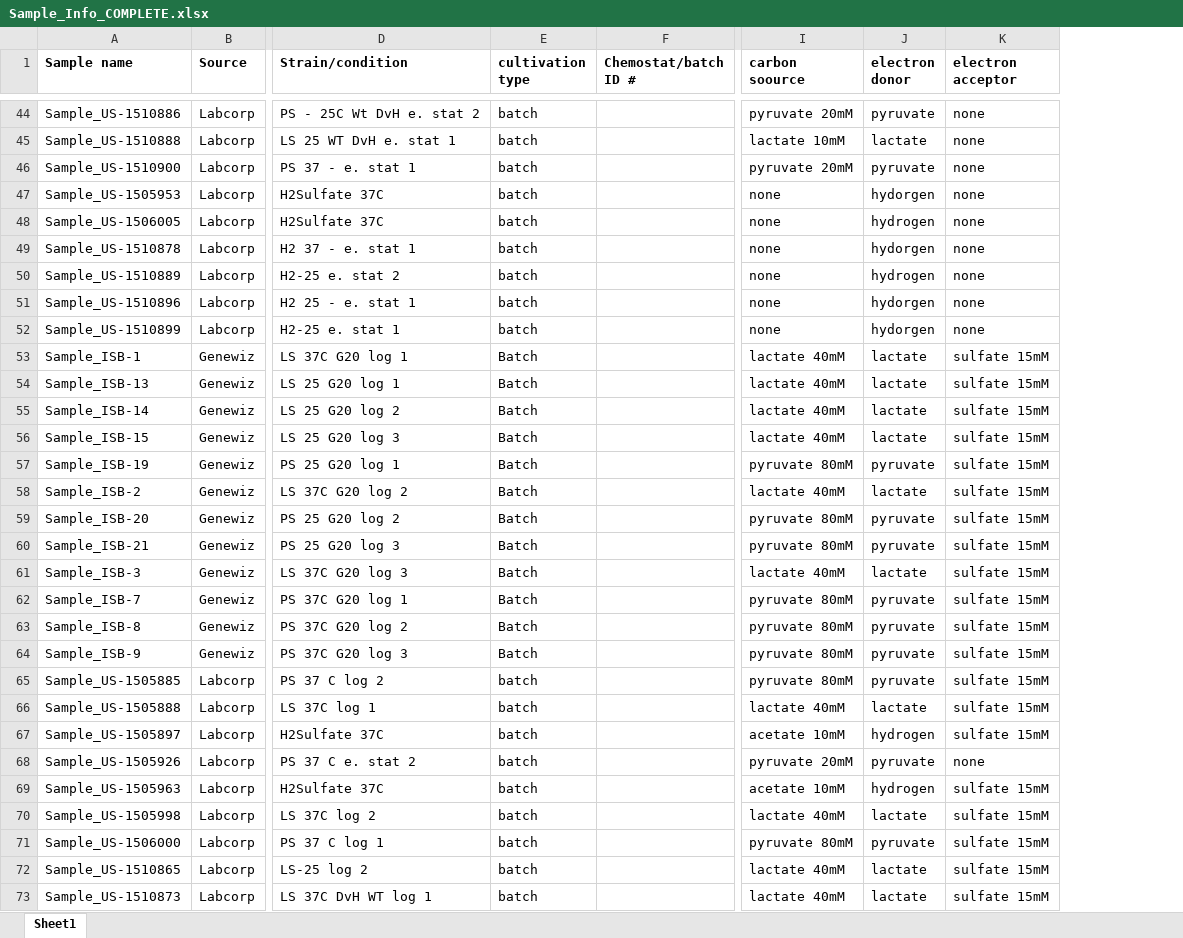
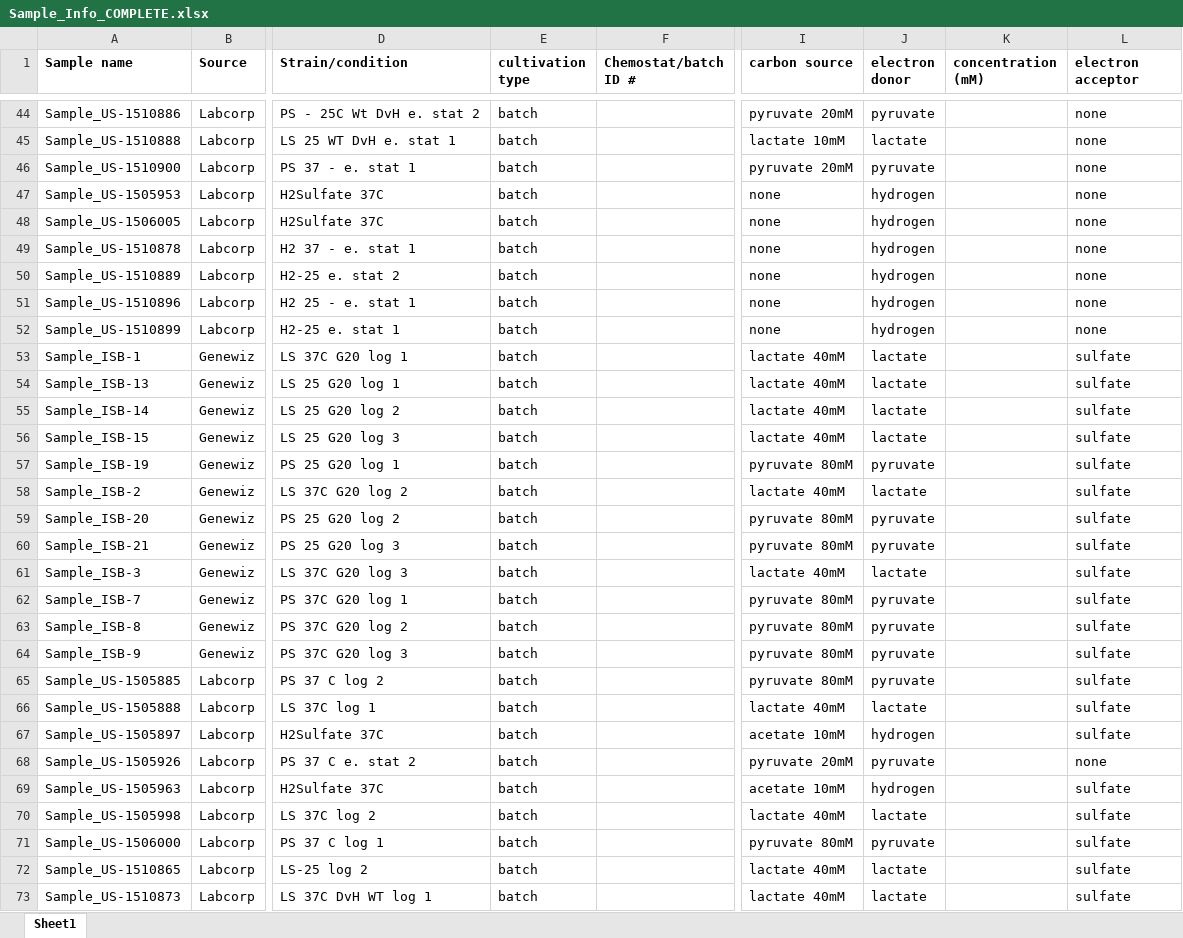
Before and after one commit to djreiss/discovery2014, an Excel workbook: Sample_Info_COMPLETE.xlsx, sheet Sheet1, drawn as a sheet; only a part is shown, gaps mark what is left out; values as stored, in another font and other column widths than the file's, no borders; addresses are those after the commit; the diff covers the shown part only; the diff names each change by its address in the sheet, - before the commit and + after, or states it on an @@ line.

```diff
--- a/Sample_Info_COMPLETE.xlsx (sheet Sheet1)
+++ b/Sample_Info_COMPLETE.xlsx (sheet Sheet1)
+column K (concentration (mM)), empty
-I1: carbon soource
+I1: carbon source
-J47 (electron donor): hydorgen
+J47 (electron donor): hydrogen
-J49 (electron donor): hydorgen
+J49 (electron donor): hydrogen
-J51:J52 (electron donor): hydorgen
+J51:J52 (electron donor): hydrogen
-E53:E64 (cultivation type): Batch
+E53:E64 (cultivation type): batch
-L53:L67 (electron acceptor): sulfate 15mM
+L53:L67 (electron acceptor): sulfate
-L69:L73 (electron acceptor): sulfate 15mM
+L69:L73 (electron acceptor): sulfate
```
Also changed, not shown: 36 edited cells elsewhere in this sheet, 1 other file.
